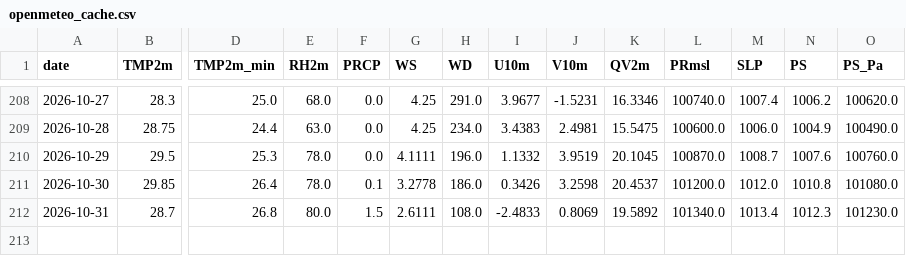
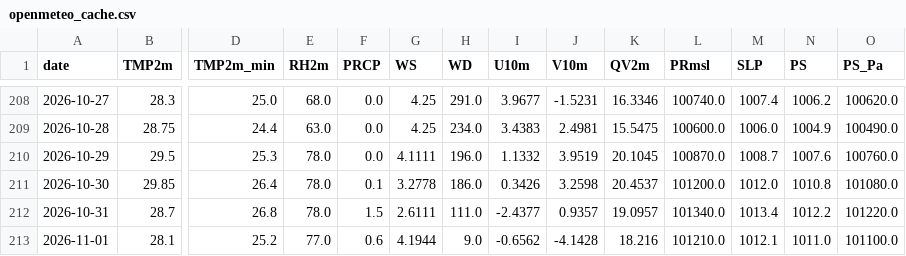
Before and after one commit to souravk03/HQNN-live-multicity, a CSV file: hqnn live pk/data/chennai/openmeteo_cache.csv, drawn as a sheet; only a part is shown, gaps mark what is left out; rows hold the shown columns only; the diff names each change by its address in the sheet, - before the commit and + after, or states it on an @@ line.

```diff
--- a/hqnn live pk/data/chennai/openmeteo_cache.csv
+++ b/hqnn live pk/data/chennai/openmeteo_cache.csv
-E212 (RH2m): 80.0
+E212 (RH2m): 78.0
-H212 (WD): 108.0
+H212 (WD): 111.0
-I212 (U10m): -2.4833
+I212 (U10m): -2.4377
-J212 (V10m): 0.8069
+J212 (V10m): 0.9357
-K212 (QV2m): 19.5892
+K212 (QV2m): 19.0957
-N212 (PS): 1012.3
+N212 (PS): 1012.2
-O212 (PS_Pa): 101230.0
+O212 (PS_Pa): 101220.0
+row 213: 2026-11-01 | 28.1 | 25.2 | 77.0 | 0.6 | 4.1944 | 9.0 | -0.6562 | -4.1428 | 18.216 | 101210.0 | 1012.1 | 1011.0 | 101100.0
```
Also changed, not shown: hqnn live pk/data/delhi/openmeteo_cache.csv, hqnn live pk/data/mumbai/openmeteo_cache.csv, 51 other files.
